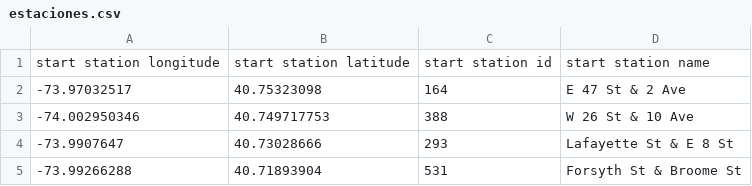
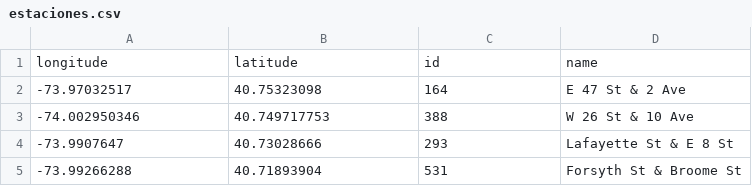
Before and after one commit to Detroxsys/BBDDNE, a CSV file: Practica_III/data/estaciones.csv, drawn as a sheet; only a part is shown.

Commit message:
Update estaciones.csv

```diff
--- a/Practica_III/data/estaciones.csv
+++ b/Practica_III/data/estaciones.csv
@@ -1,2 +1,2 @@
-start station longitude,start station latitude,start station id,start station name
+longitude,latitude,id,name
 -73.97032517,40.75323098,164,E 47 St & 2 Ave
```
